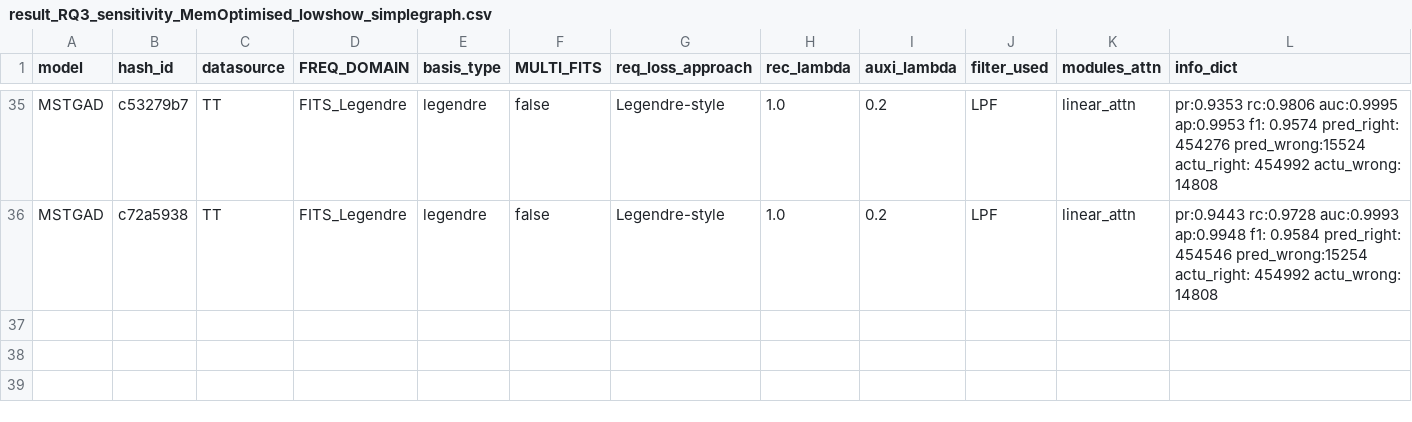
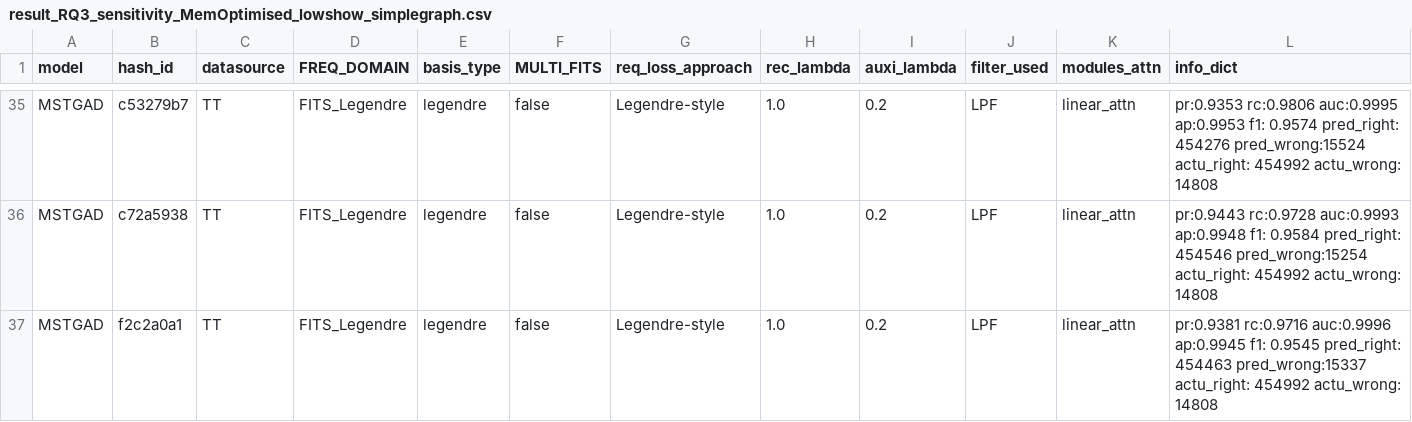
Before and after one commit to theamrzaki/MicroService_Twin_Original, a CSV file: result_journal/result_RQ3_sensitivity_MemOptimised_lowshow_simplegraph.csv, drawn as a sheet; only a part is shown, gaps mark what is left out; rows hold the shown columns only; the diff names each change by its address in the sheet, - before the commit and + after, or states it on an @@ line.

```diff
--- a/result_journal/result_RQ3_sensitivity_MemOptimised_lowshow_simplegraph.csv
+++ b/result_journal/result_RQ3_sensitivity_MemOptimised_lowshow_simplegraph.csv
+row 37: MSTGAD | f2c2a0a1 | TT | FITS_Legendre | legendre | false | Legendre-style | 1.0 | 0.2 | LPF | linear_attn | pr:0.9381 rc:0.9716 auc:0.9996 ap:0.9945 f1: 0.9545 pred_right: 454463 pred_wrong:15337 actu_right: 454992 actu_wrong: 14808
```
Also changed, not shown: 1 other file.
